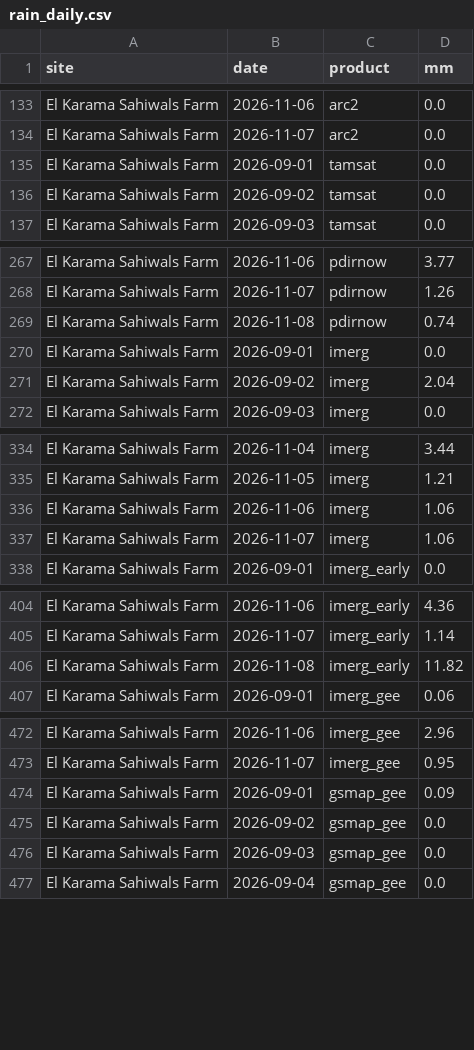
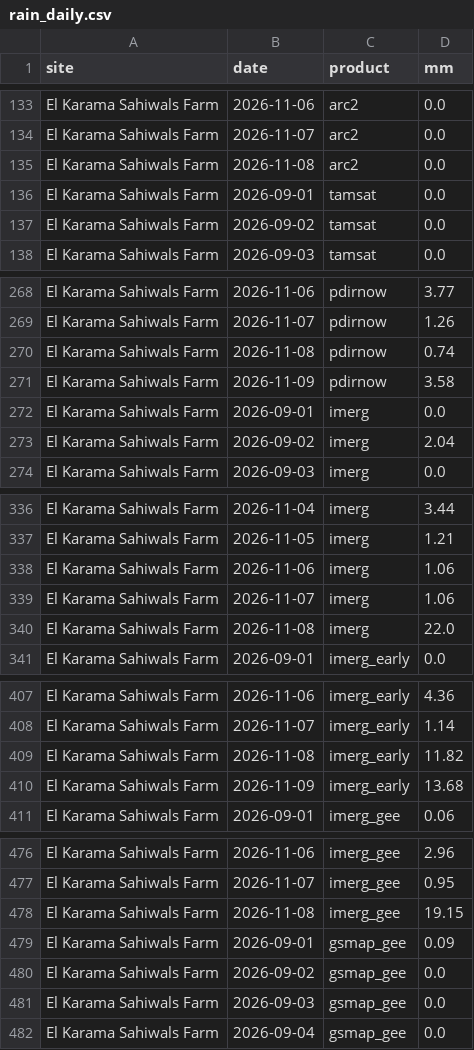
Before and after one commit to YonSci/-Operational-Multi-Model-Seasonal-Forecasting-System, a CSV file: frontend/public/tracker/data/rain_daily.csv, drawn as a sheet; only a part is shown, gaps mark what is left out; the diff covers the shown part only.

Commit message:
Daily data update 2026-11-11 (crop outlook, observations to 2026-11-05)

```diff
--- a/frontend/public/tracker/data/rain_daily.csv
+++ b/frontend/public/tracker/data/rain_daily.csv
@@ -134,2 +134,3 @@ El Karama Sahiwals Farm,2026-11-06,arc2,0.0
 El Karama Sahiwals Farm,2026-11-07,arc2,0.0
+El Karama Sahiwals Farm,2026-11-08,arc2,0.0
 El Karama Sahiwals Farm,2026-09-01,tamsat,0.0
@@ -269,2 +270,3 @@ El Karama Sahiwals Farm,2026-11-07,pdirnow,1.26
 El Karama Sahiwals Farm,2026-11-08,pdirnow,0.74
+El Karama Sahiwals Farm,2026-11-09,pdirnow,3.58
 El Karama Sahiwals Farm,2026-09-01,imerg,0.0
@@ -337,2 +339,3 @@ El Karama Sahiwals Farm,2026-11-06,imerg,1.06
 El Karama Sahiwals Farm,2026-11-07,imerg,1.06
+El Karama Sahiwals Farm,2026-11-08,imerg,22.0
 El Karama Sahiwals Farm,2026-09-01,imerg_early,0.0
@@ -406,2 +409,3 @@ El Karama Sahiwals Farm,2026-11-07,imerg_early,1.14
 El Karama Sahiwals Farm,2026-11-08,imerg_early,11.82
+El Karama Sahiwals Farm,2026-11-09,imerg_early,13.68
 El Karama Sahiwals Farm,2026-09-01,imerg_gee,0.06
@@ -473,2 +477,3 @@ El Karama Sahiwals Farm,2026-11-06,imerg_gee,2.96
 El Karama Sahiwals Farm,2026-11-07,imerg_gee,0.95
+El Karama Sahiwals Farm,2026-11-08,imerg_gee,19.15
 El Karama Sahiwals Farm,2026-09-01,gsmap_gee,0.09
```
Also changed, not shown: 31 added rows elsewhere in this file, frontend/public/tracker/data/ens_daily.csv, frontend/public/tracker/data/forecast.csv, 39 other files.
